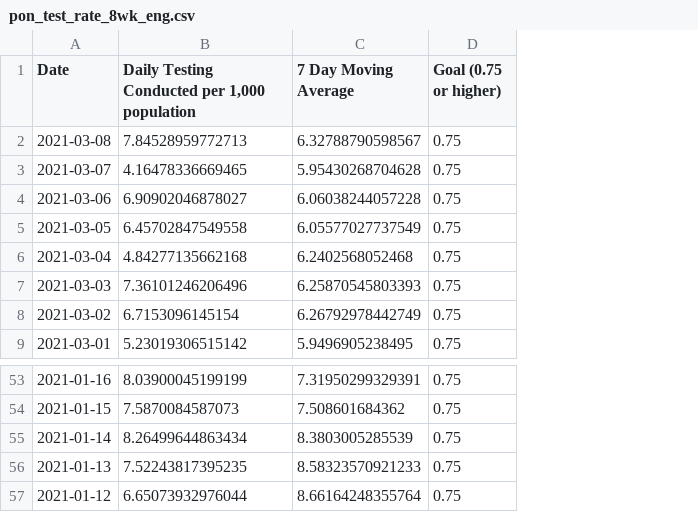
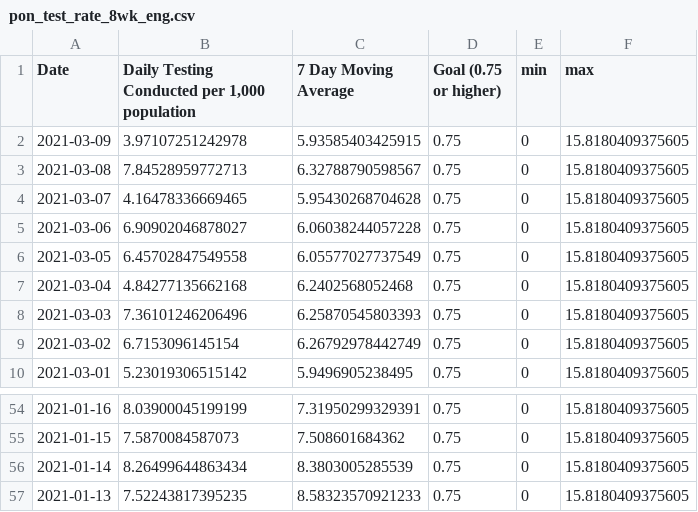
Before and after one commit to SCPHCovid19Data/scph_covid19, a CSV file: pon_test_rate_8wk_eng.csv, drawn as a sheet; only a part is shown, gaps mark what is left out; removed rows and columns are numbered as before the commit, all else as after; the diff names each change by its address in the sheet, - before the commit and + after, or states it on an @@ line.

```diff
--- a/pon_test_rate_8wk_eng.csv
+++ b/pon_test_rate_8wk_eng.csv
+column E (min), rows 3-10: all 0; rows 54-57: all 0
+column F (max), rows 3-10: all 15.8180409375605; rows 54-57: all 15.8180409375605
+row 2: 2021-03-09 | 3.97107251242978 | 5.93585403425915 | 0.75 | 0 | 15.8180409375605
-row 57: 2021-01-12 | 6.65073932976044 | 8.66164248355764 | 0.75
```
Also changed, not shown: pon_test_rate_8wk_esp.csv, pon_test_rate_hist_esp.csv, 1 other file.
